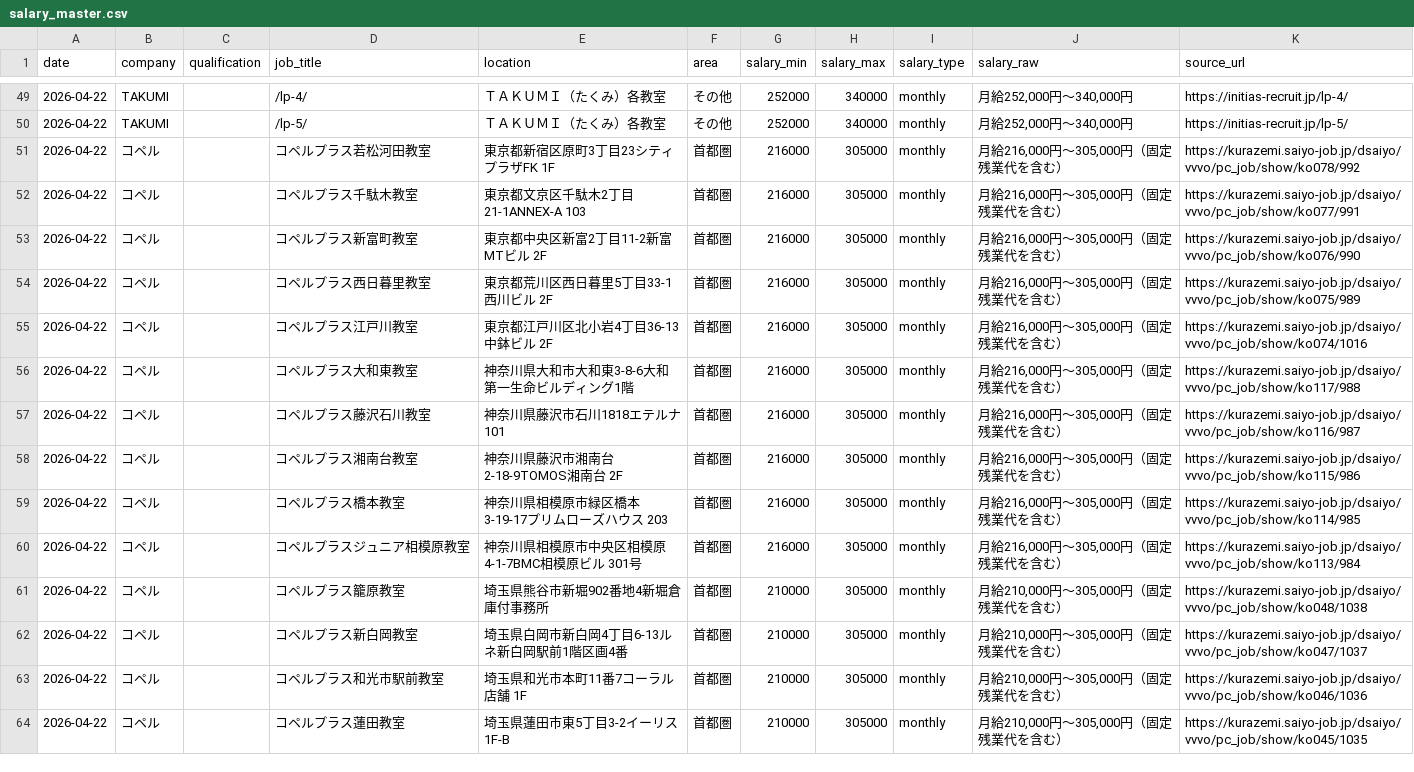
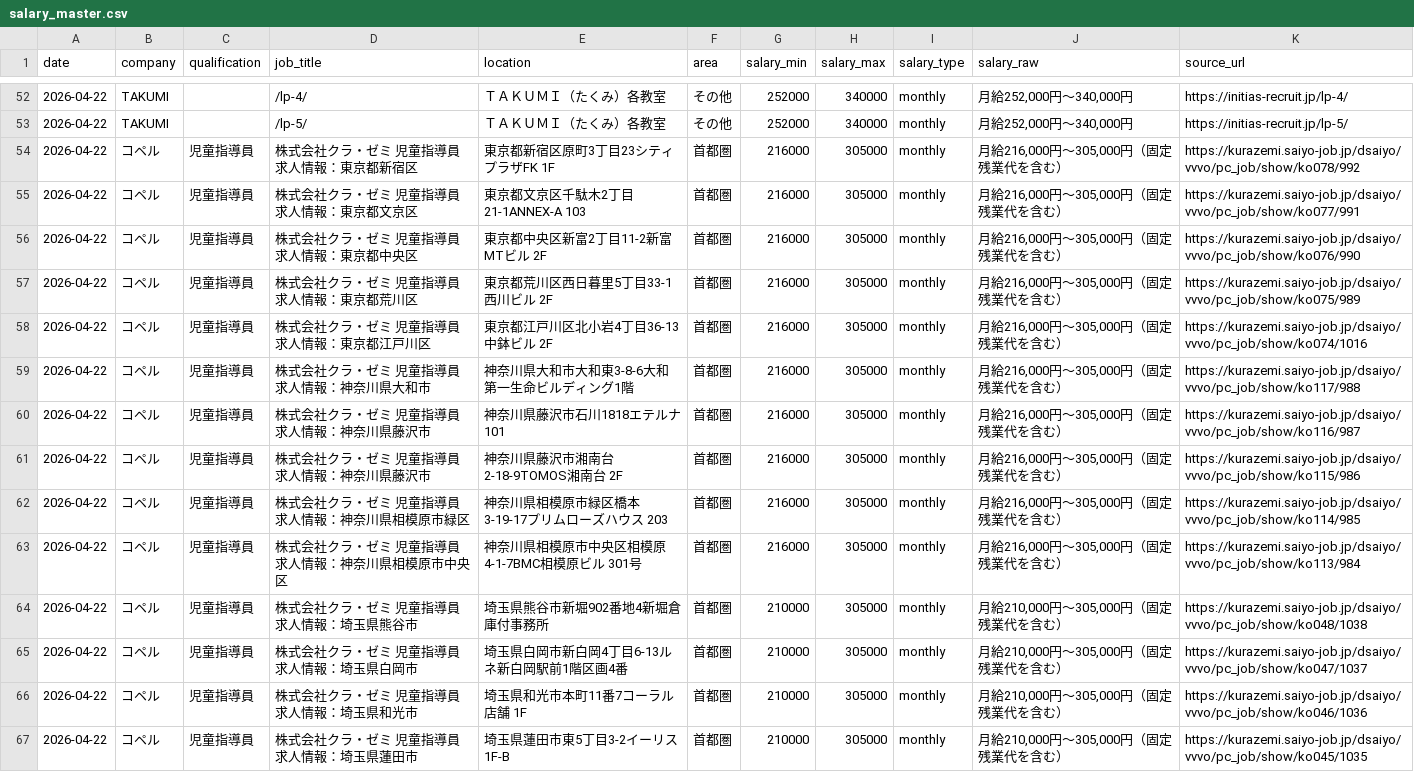
Before and after one commit to ryuzohirano0824-design/salary-research, a CSV file: data/salary_master.csv, drawn as a sheet; only a part is shown, gaps mark what is left out; the diff covers the shown part only.

Commit message:
fix: qualification auto-detection for career pages, 5 quals × all companies

```diff
--- a/data/salary_master.csv
+++ b/data/salary_master.csv
@@ -50,15 +53,15 @@ date,company,qualification,job_title,location,area,salary_min,salary_max,salary_
 2026-04-22,TAKUMI,,/lp-5/,ＴＡＫＵＭＩ（たくみ）各教室,その他,252000,340000,monthly,"月給252,000円〜340,000円",https://initias-recruit.jp/lp-5/
-2026-04-22,コペル,,コペルプラス若松河田教室,東京都新宿区原町3丁目23シティプラザFK 1F,首都圏,216000,305000,monthly,"月給216,000円〜305,000円（固定残業代を含む）",https://kurazemi.saiyo-job.jp/dsaiyo/vvvo/pc_job/show/ko078/992
-2026-04-22,コペル,,コペルプラス千駄木教室,東京都文京区千駄木2丁目21-1ANNEX-A 103,首都圏,216000,305000,monthly,"月給216,000円〜305,000円（固定残業代を含む）",https://kurazemi.saiyo-job.jp/dsaiyo/vvvo/pc_job/show/ko077/991
-2026-04-22,コペル,,コペルプラス新富町教室,東京都中央区新富2丁目11-2新富MTビル 2F,首都圏,216000,305000,monthly,"月給216,000円〜305,000円（固定残業代を含む）",https://kurazemi.saiyo-job.jp/dsaiyo/vvvo/pc_job/show/ko076/990
-2026-04-22,コペル,,コペルプラス西日暮里教室,東京都荒川区西日暮里5丁目33-1西川ビル 2F,首都圏,216000,305000,monthly,"月給216,000円〜305,000円（固定残業代を含む）",https://kurazemi.saiyo-job.jp/dsaiyo/vvvo/pc_job/show/ko075/989
-2026-04-22,コペル,,コペルプラス江戸川教室,東京都江戸川区北小岩4丁目36-13中鉢ビル 2F,首都圏,216000,305000,monthly,"月給216,000円〜305,000円（固定残業代を含む）",https://kurazemi.saiyo-job.jp/dsaiyo/vvvo/pc_job/show/ko074/1016
-2026-04-22,コペル,,コペルプラス大和東教室,神奈川県大和市大和東3-8-6大和第一生命ビルディング1階,首都圏,216000,305000,monthly,"月給216,000円〜305,000円（固定残業代を含む）",https://kurazemi.saiyo-job.jp/dsaiyo/vvvo/pc_job/show/ko117/988
-2026-04-22,コペル,,コペルプラス藤沢石川教室,神奈川県藤沢市石川1818エテルナ101,首都圏,216000,305000,monthly,"月給216,000円〜305,000円（固定残業代を含む）",https://kurazemi.saiyo-job.jp/dsaiyo/vvvo/pc_job/show/ko116/987
-2026-04-22,コペル,,コペルプラス湘南台教室,神奈川県藤沢市湘南台2-18-9TOMOS湘南台 2F,首都圏,216000,305000,monthly,"月給216,000円〜305,000円（固定残業代を含む）",https://kurazemi.saiyo-job.jp/dsaiyo/vvvo/pc_job/show/ko115/986
-2026-04-22,コペル,,コペルプラス橋本教室,神奈川県相模原市緑区橋本3-19-17プリムローズハウス 203,首都圏,216000,305000,monthly,"月給216,000円〜305,000円（固定残業代を含む）",https://kurazemi.saiyo-job.jp/dsaiyo/vvvo/pc_job/show/ko114/985
-2026-04-22,コペル,,コペルプラスジュニア相模原教室,神奈川県相模原市中央区相模原4-1-7BMC相模原ビル 301号,首都圏,216000,305000,monthly,"月給216,000円〜305,000円（固定残業代を含む）",https://kurazemi.saiyo-job.jp/dsaiyo/vvvo/pc_job/show/ko113/984
-2026-04-22,コペル,,コペルプラス籠原教室,埼玉県熊谷市新堀902番地4新堀倉庫付事務所,首都圏,210000,305000,monthly,"月給210,000円〜305,000円（固定残業代を含む）",https://kurazemi.saiyo-job.jp/dsaiyo/vvvo/pc_job/show/ko048/1038
-2026-04-22,コペル,,コペルプラス新白岡教室,埼玉県白岡市新白岡4丁目6-13ルネ新白岡駅前1階区画4番,首都圏,210000,305000,monthly,"月給210,000円〜305,000円（固定残業代を含む）",https://kurazemi.saiyo-job.jp/dsaiyo/vvvo/pc_job/show/ko047/1037
-2026-04-22,コペル,,コペルプラス和光市駅前教室,埼玉県和光市本町11番7コーラル店舗 1F,首都圏,210000,305000,monthly,"月給210,000円〜305,000円（固定残業代を含む）",https://kurazemi.saiyo-job.jp/dsaiyo/vvvo/pc_job/show/ko046/1036
-2026-04-22,コペル,,コペルプラス蓮田教室,埼玉県蓮田市東5丁目3-2イーリス 1F-B,首都圏,210000,305000,monthly,"月給210,000円〜305,000円（固定残業代を含む）",https://kurazemi.saiyo-job.jp/dsaiyo/vvvo/pc_job/show/ko045/1035
+2026-04-22,コペル,児童指導員,株式会社クラ・ゼミ 児童指導員 求人情報：東京都新宿区,東京都新宿区原町3丁目23シティプラザFK 1F,首都圏,216000,305000,monthly,"月給216,000円〜305,000円（固定残業代を含む）",https://kurazemi.saiyo-job.jp/dsaiyo/vvvo/pc_job/show/ko078/992
+2026-04-22,コペル,児童指導員,株式会社クラ・ゼミ 児童指導員 求人情報：東京都文京区,東京都文京区千駄木2丁目21-1ANNEX-A 103,首都圏,216000,305000,monthly,"月給216,000円〜305,000円（固定残業代を含む）",https://kurazemi.saiyo-job.jp/dsaiyo/vvvo/pc_job/show/ko077/991
+2026-04-22,コペル,児童指導員,株式会社クラ・ゼミ 児童指導員 求人情報：東京都中央区,東京都中央区新富2丁目11-2新富MTビル 2F,首都圏,216000,305000,monthly,"月給216,000円〜305,000円（固定残業代を含む）",https://kurazemi.saiyo-job.jp/dsaiyo/vvvo/pc_job/show/ko076/990
+2026-04-22,コペル,児童指導員,株式会社クラ・ゼミ 児童指導員 求人情報：東京都荒川区,東京都荒川区西日暮里5丁目33-1西川ビル 2F,首都圏,216000,305000,monthly,"月給216,000円〜305,000円（固定残業代を含む）",https://kurazemi.saiyo-job.jp/dsaiyo/vvvo/pc_job/show/ko075/989
+2026-04-22,コペル,児童指導員,株式会社クラ・ゼミ 児童指導員 求人情報：東京都江戸川区,東京都江戸川区北小岩4丁目36-13中鉢ビル 2F,首都圏,216000,305000,monthly,"月給216,000円〜305,000円（固定残業代を含む）",https://kurazemi.saiyo-job.jp/dsaiyo/vvvo/pc_job/show/ko074/1016
+2026-04-22,コペル,児童指導員,株式会社クラ・ゼミ 児童指導員 求人情報：神奈川県大和市,神奈川県大和市大和東3-8-6大和第一生命ビルディング1階,首都圏,216000,305000,monthly,"月給216,000円〜305,000円（固定残業代を含む）",https://kurazemi.saiyo-job.jp/dsaiyo/vvvo/pc_job/show/ko117/988
+2026-04-22,コペル,児童指導員,株式会社クラ・ゼミ 児童指導員 求人情報：神奈川県藤沢市,神奈川県藤沢市石川1818エテルナ101,首都圏,216000,305000,monthly,"月給216,000円〜305,000円（固定残業代を含む）",https://kurazemi.saiyo-job.jp/dsaiyo/vvvo/pc_job/show/ko116/987
+2026-04-22,コペル,児童指導員,株式会社クラ・ゼミ 児童指導員 求人情報：神奈川県藤沢市,神奈川県藤沢市湘南台2-18-9TOMOS湘南台 2F,首都圏,216000,305000,monthly,"月給216,000円〜305,000円（固定残業代を含む）",https://kurazemi.saiyo-job.jp/dsaiyo/vvvo/pc_job/show/ko115/986
+2026-04-22,コペル,児童指導員,株式会社クラ・ゼミ 児童指導員 求人情報：神奈川県相模原市緑区,神奈川県相模原市緑区橋本3-19-17プリムローズハウス 203,首都圏,216000,305000,monthly,"月給216,000円〜305,000円（固定残業代を含む）",https://kurazemi.saiyo-job.jp/dsaiyo/vvvo/pc_job/show/ko114/985
+2026-04-22,コペル,児童指導員,株式会社クラ・ゼミ 児童指導員 求人情報：神奈川県相模原市中央区,神奈川県相模原市中央区相模原4-1-7BMC相模原ビル 301号,首都圏,216000,305000,monthly,"月給216,000円〜305,000円（固定残業代を含む）",https://kurazemi.saiyo-job.jp/dsaiyo/vvvo/pc_job/show/ko113/984
+2026-04-22,コペル,児童指導員,株式会社クラ・ゼミ 児童指導員 求人情報：埼玉県熊谷市,埼玉県熊谷市新堀902番地4新堀倉庫付事務所,首都圏,210000,305000,monthly,"月給210,000円〜305,000円（固定残業代を含む）",https://kurazemi.saiyo-job.jp/dsaiyo/vvvo/pc_job/show/ko048/1038
+2026-04-22,コペル,児童指導員,株式会社クラ・ゼミ 児童指導員 求人情報：埼玉県白岡市,埼玉県白岡市新白岡4丁目6-13ルネ新白岡駅前1階区画4番,首都圏,210000,305000,monthly,"月給210,000円〜305,000円（固定残業代を含む）",https://kurazemi.saiyo-job.jp/dsaiyo/vvvo/pc_job/show/ko047/1037
+2026-04-22,コペル,児童指導員,株式会社クラ・ゼミ 児童指導員 求人情報：埼玉県和光市,埼玉県和光市本町11番7コーラル店舗 1F,首都圏,210000,305000,monthly,"月給210,000円〜305,000円（固定残業代を含む）",https://kurazemi.saiyo-job.jp/dsaiyo/vvvo/pc_job/show/ko046/1036
+2026-04-22,コペル,児童指導員,株式会社クラ・ゼミ 児童指導員 求人情報：埼玉県蓮田市,埼玉県蓮田市東5丁目3-2イーリス 1F-B,首都圏,210000,305000,monthly,"月給210,000円〜305,000円（固定残業代を含む）",https://kurazemi.saiyo-job.jp/dsaiyo/vvvo/pc_job/show/ko045/1035
```
Also changed, not shown: 5 added rows, 2 removed rows, 2 moved rows and 60 edited cells elsewhere in this file, 2 other files.
